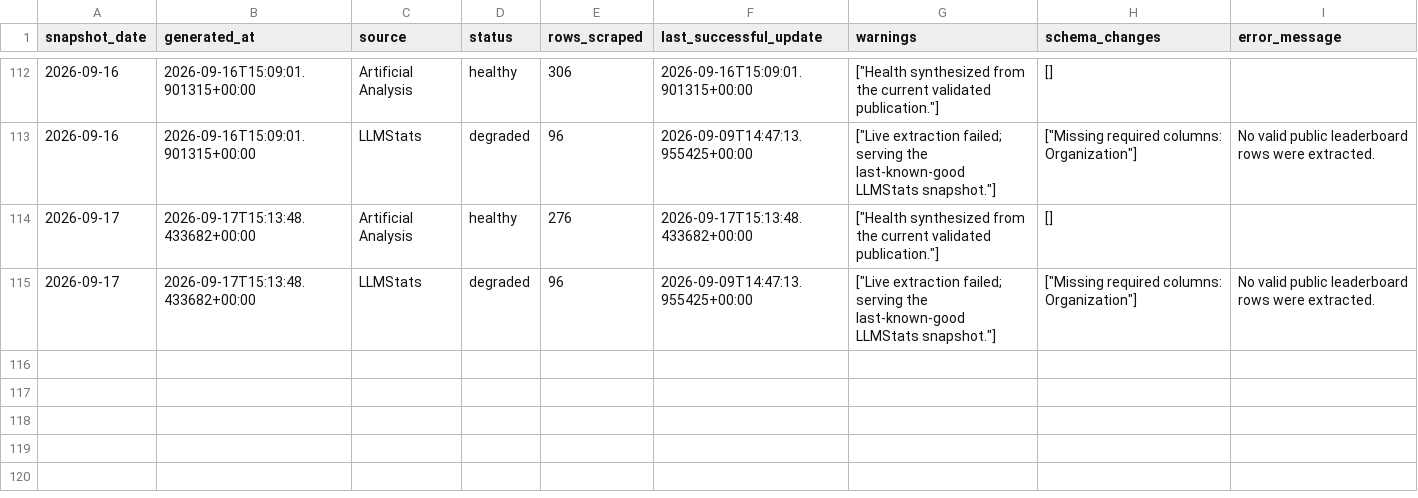
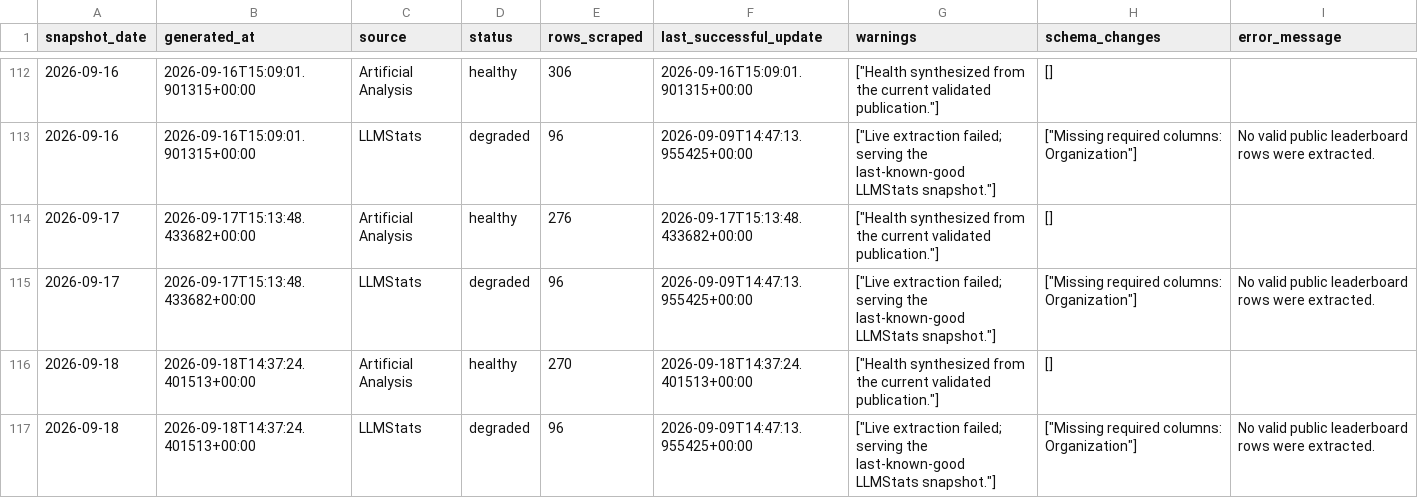
Before and after one commit to ArnavMurdande/LLMDEX, a CSV file: data/quality/source_health_history.csv, drawn as a sheet; only a part is shown, gaps mark what is left out.

```diff
--- a/data/quality/source_health_history.csv
+++ b/data/quality/source_health_history.csv
@@ -115 +115,3 @@ snapshot_date,generated_at,source,status,rows_scraped,last_successful_update,war
 2026-09-17,2026-09-17T15:13:48.433682+00:00,LLMStats,degraded,96,2026-09-09T14:47:13.955425+00:00,"[""Live extraction failed; serving the last-known-good LLMStats snapshot.""]","[""Missing required columns: Organization""]",No valid public leaderboard rows were extracted.
+2026-09-18,2026-09-18T14:37:24.401513+00:00,Artificial Analysis,healthy,270,2026-09-18T14:37:24.401513+00:00,"[""Health synthesized from the current validated publication.""]",[],
+2026-09-18,2026-09-18T14:37:24.401513+00:00,LLMStats,degraded,96,2026-09-09T14:47:13.955425+00:00,"[""Live extraction failed; serving the last-known-good LLMStats snapshot.""]","[""Missing required columns: Organization""]",No valid public leaderboard rows were extracted.
```
Also changed, not shown: data/capabilities/latest.csv, data/history/source_snapshots.csv, 42 other files.
